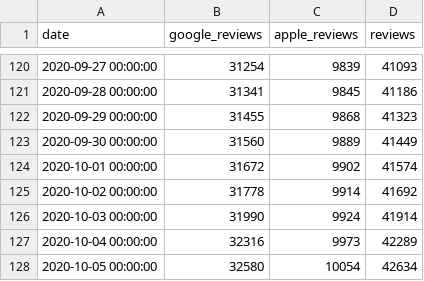
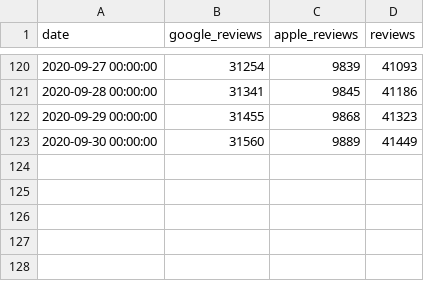
Before and after one commit to maxdevblock/covid-19-website, a CSV file: Italia/immuni-reviews.csv, drawn as a sheet; only a part is shown, gaps mark what is left out; the diff names each change by its address in the sheet, - before the commit and + after, or states it on an @@ line.

Commit message:
Immuni e PP

```diff
--- a/Italia/immuni-reviews.csv
+++ b/Italia/immuni-reviews.csv
-row 124: 2020-10-01 00:00:00 | 31672 | 9902 | 41574
-row 125: 2020-10-02 00:00:00 | 31778 | 9914 | 41692
-row 126: 2020-10-03 00:00:00 | 31990 | 9924 | 41914
-row 127: 2020-10-04 00:00:00 | 32316 | 9973 | 42289
-row 128: 2020-10-05 00:00:00 | 32580 | 10054 | 42634
```
Also changed, not shown: 3 other files.
